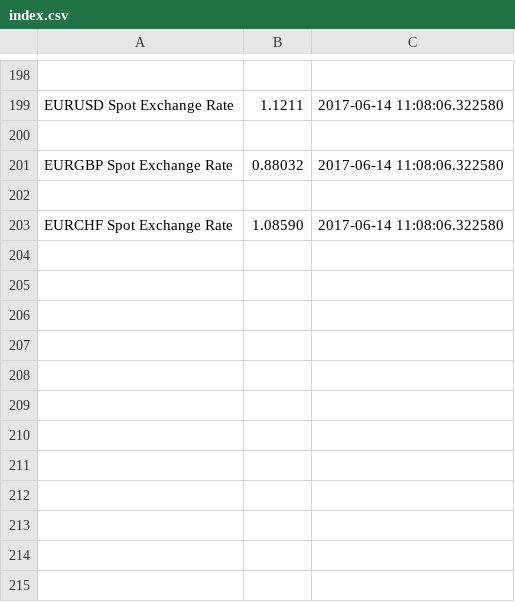
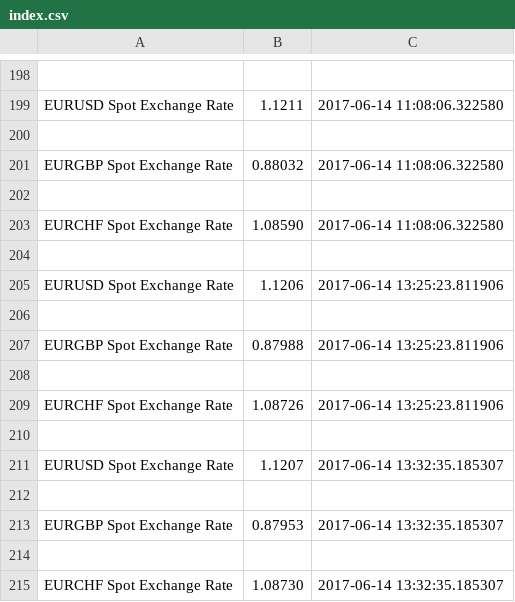
Before and after one commit to sturm-a/web-scraping, a CSV file: index.csv, drawn as a sheet; only a part is shown, gaps mark what is left out; the diff names each change by its address in the sheet, - before the commit and + after, or states it on an @@ line.

```diff
--- a/index.csv
+++ b/index.csv
+row 204: (empty)
+row 205: EURUSD Spot Exchange Rate | 1.1206 | 2017-06-14 13:25:23.811906
+row 206: (empty)
+row 207: EURGBP Spot Exchange Rate | 0.87988 | 2017-06-14 13:25:23.811906
+row 208: (empty)
+row 209: EURCHF Spot Exchange Rate | 1.08726 | 2017-06-14 13:25:23.811906
+row 210: (empty)
+row 211: EURUSD Spot Exchange Rate | 1.1207 | 2017-06-14 13:32:35.185307
+row 212: (empty)
+row 213: EURGBP Spot Exchange Rate | 0.87953 | 2017-06-14 13:32:35.185307
+row 214: (empty)
+row 215: EURCHF Spot Exchange Rate | 1.08730 | 2017-06-14 13:32:35.185307
```
Also changed, not shown: EURUSD.csv, 1 other file.
